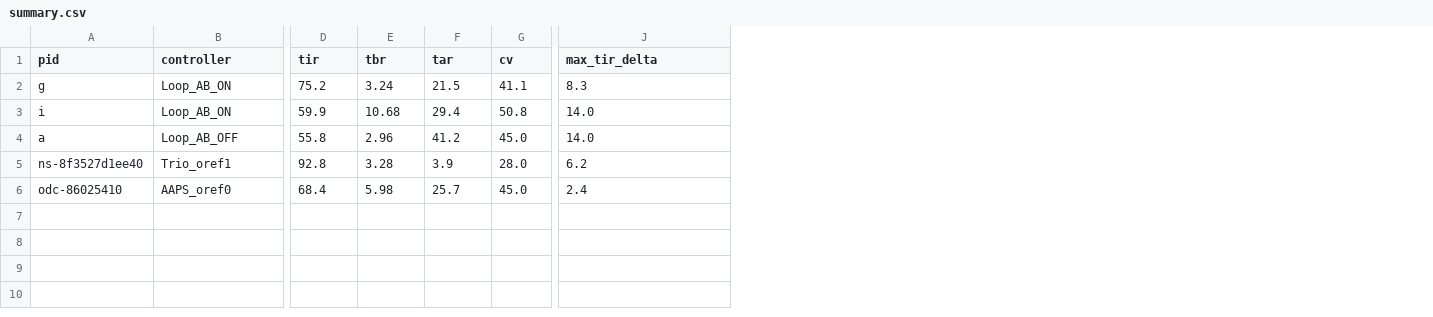
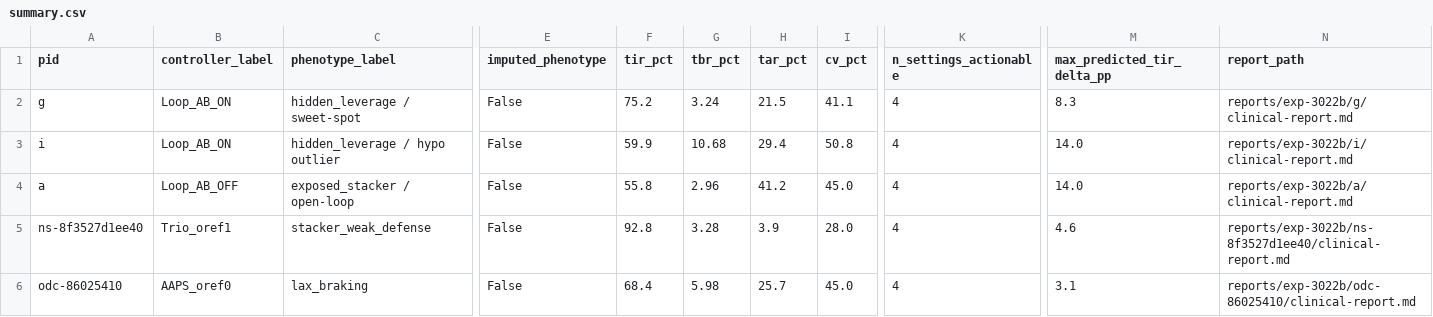
Before and after one commit to bewest/rag-nightscout-ecosystem-alignment, a CSV file: reports/exp-3022b/summary.csv, drawn as a sheet; only a part is shown, gaps mark what is left out; addresses are those after the commit; the diff names each change by its address in the sheet, - before the commit and + after, or states it on an @@ line.

```diff
--- a/reports/exp-3022b/summary.csv
+++ b/reports/exp-3022b/summary.csv
+column C (phenotype_label), rows 2-6: hidden_leverage / sweet-spot | hidden_leverage / hypo outlier | exposed_stacker / open-loop | stacker_weak_defense | lax_braking
+column E (imputed_phenotype), rows 2-6: all False
+column K (n_settings_actionable), rows 2-6: all 4
+column N (report_path), rows 2-6: reports/exp-3022b/g/clinical-report.md | reports/exp-3022b/i/clinical-report.md | reports/exp-3022b/a/clinical-report.md | reports/exp-3022b/ns-8f3527d1ee40/clinical-report.md | reports/exp-3022b/odc-86025410/clinical-report.md
-B1: controller
+B1: controller_label
-F1: tir
+F1: tir_pct
-G1: tbr
+G1: tbr_pct
-H1: tar
+H1: tar_pct
-I1: cv
+I1: cv_pct
-M1: max_tir_delta
+M1: max_predicted_tir_delta_pp
-M5 (max_predicted_tir_delta_pp): 6.2
+M5 (max_predicted_tir_delta_pp): 4.6
-M6 (max_predicted_tir_delta_pp): 2.4
+M6 (max_predicted_tir_delta_pp): 3.1
```
Also changed, not shown: 20 other files.
